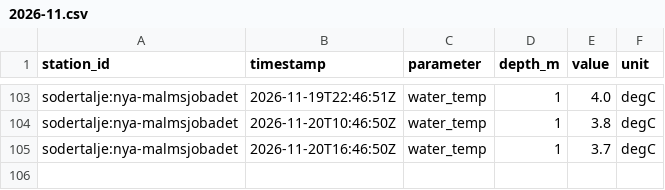
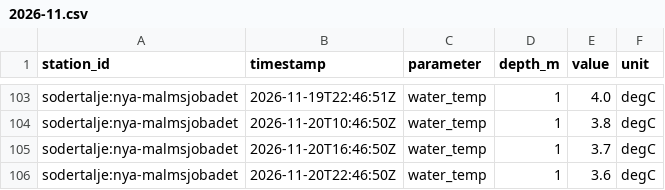
Before and after one commit to jpeka/sjoTemp, a CSV file: data/observations/sodertalje/2026-11.csv, drawn as a sheet; only a part is shown, gaps mark what is left out; the diff names each change by its address in the sheet, - before the commit and + after, or states it on an @@ line.

```diff
--- a/data/observations/sodertalje/2026-11.csv
+++ b/data/observations/sodertalje/2026-11.csv
+row 106: sodertalje:nya-malmsjobadet | 2026-11-20T22:46:50Z | water_temp | 1 | 3.6 | degC
```
Also changed, not shown: data/observations/bjarekraft/2026-11.csv, data/observations/erken/2026-11.csv, 2 other files.
